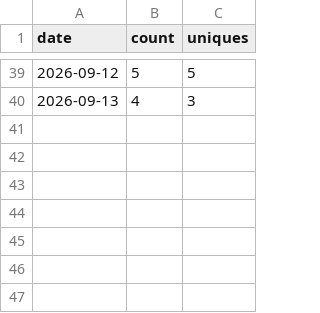
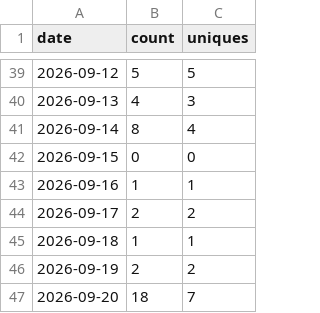
Before and after one commit to bellbook-ai/bellbook, a CSV file: metrics/clones.csv, drawn as a sheet; only a part is shown, gaps mark what is left out; the diff names each change by its address in the sheet, - before the commit and + after, or states it on an @@ line.

Commit message:
metrics: weekly traffic snapshot

```diff
--- a/metrics/clones.csv
+++ b/metrics/clones.csv
+row 41: 2026-09-14 | 8 | 4
+row 42: 2026-09-15 | 0 | 0
+row 43: 2026-09-16 | 1 | 1
+row 44: 2026-09-17 | 2 | 2
+row 45: 2026-09-18 | 1 | 1
+row 46: 2026-09-19 | 2 | 2
+row 47: 2026-09-20 | 18 | 7
```
Also changed, not shown: metrics/referrers.csv, metrics/views.csv.
